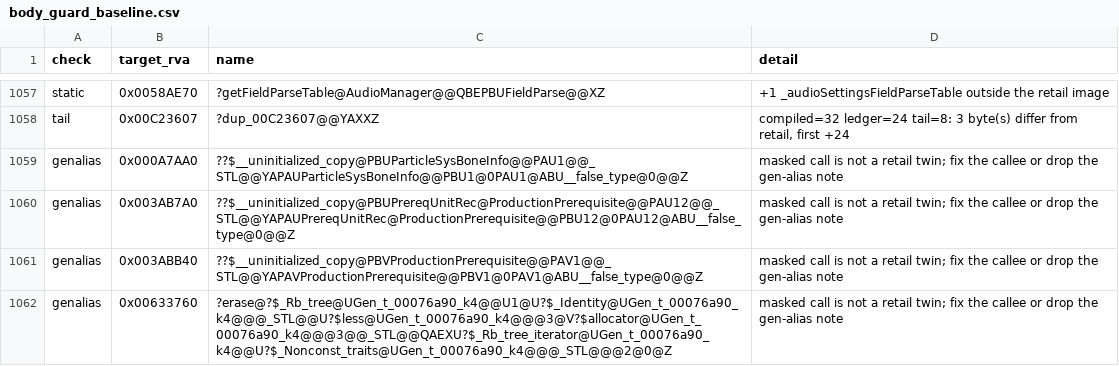
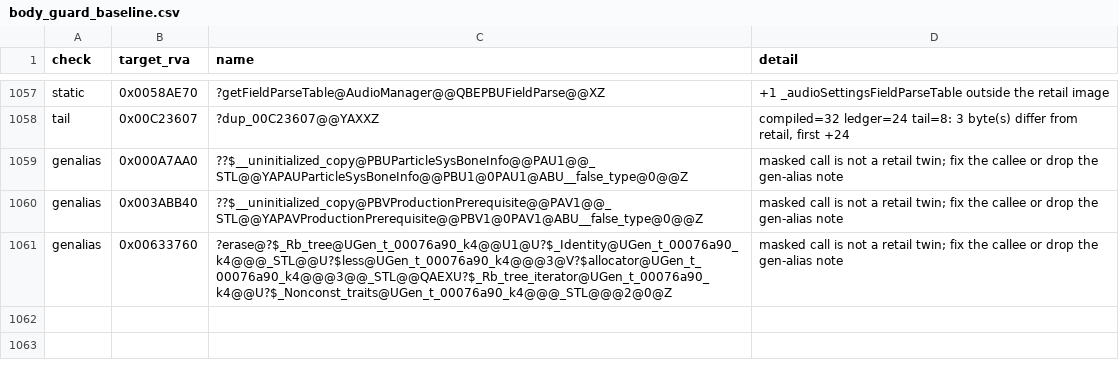
Before and after one commit to nvoss2356-svg/Open-BFME-1, a CSV file: targets/game/reverse/body_guard_baseline.csv, drawn as a sheet; only a part is shown, gaps mark what is left out; the diff names each change by its address in the sheet, - before the commit and + after, or states it on an @@ line.

Commit message:
Repair PrereqUnitRec uninitialized-copy callee
Specialize the 45-byte body at 0x003AB7A0 so its call resolves strictly to BfmeElementConstruct at 0x0003C1A0. Remove the gen-alias marker and its obsolete body-guard baseline.

Claim-Lease: 0x003AB7A0=677299f9eeae4371913280a621e3506e

Verifier-Change: remove the resolved genalias baseline after giving the body its retail callee

```diff
--- a/targets/game/reverse/body_guard_baseline.csv
+++ b/targets/game/reverse/body_guard_baseline.csv
-row 1060: genalias | 0x003AB7A0 | ??$__uninitialized_copy@PBUPrereqUnitRec@ProductionPrerequisite@@PAU12@@_STL@@YAPAUPrereqUnitRec@ProductionPrerequisite@@PBU12@0PAU12@ABU__false_type@0@@Z | masked call is not a retail twin; fix the callee or drop the gen-alias note
```
Also changed, not shown: 2 other files.
